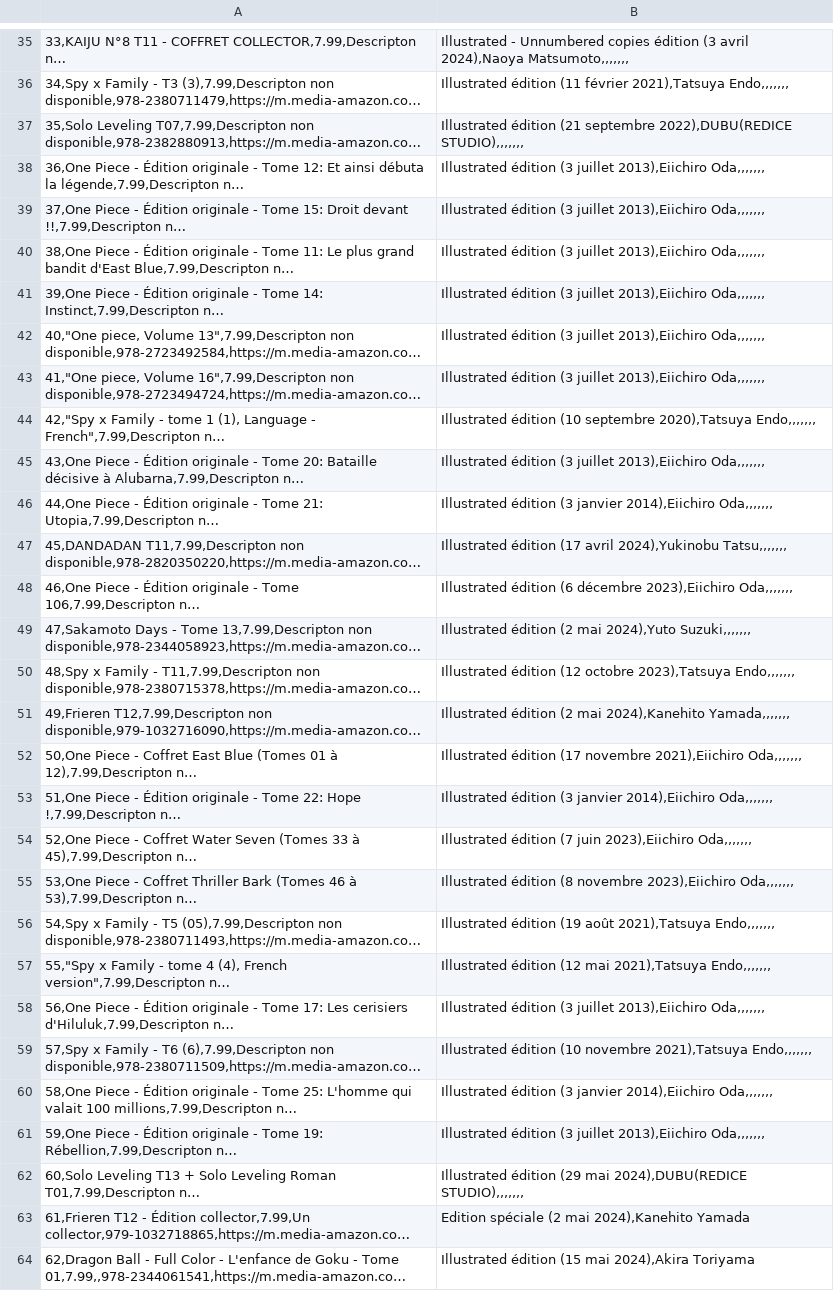
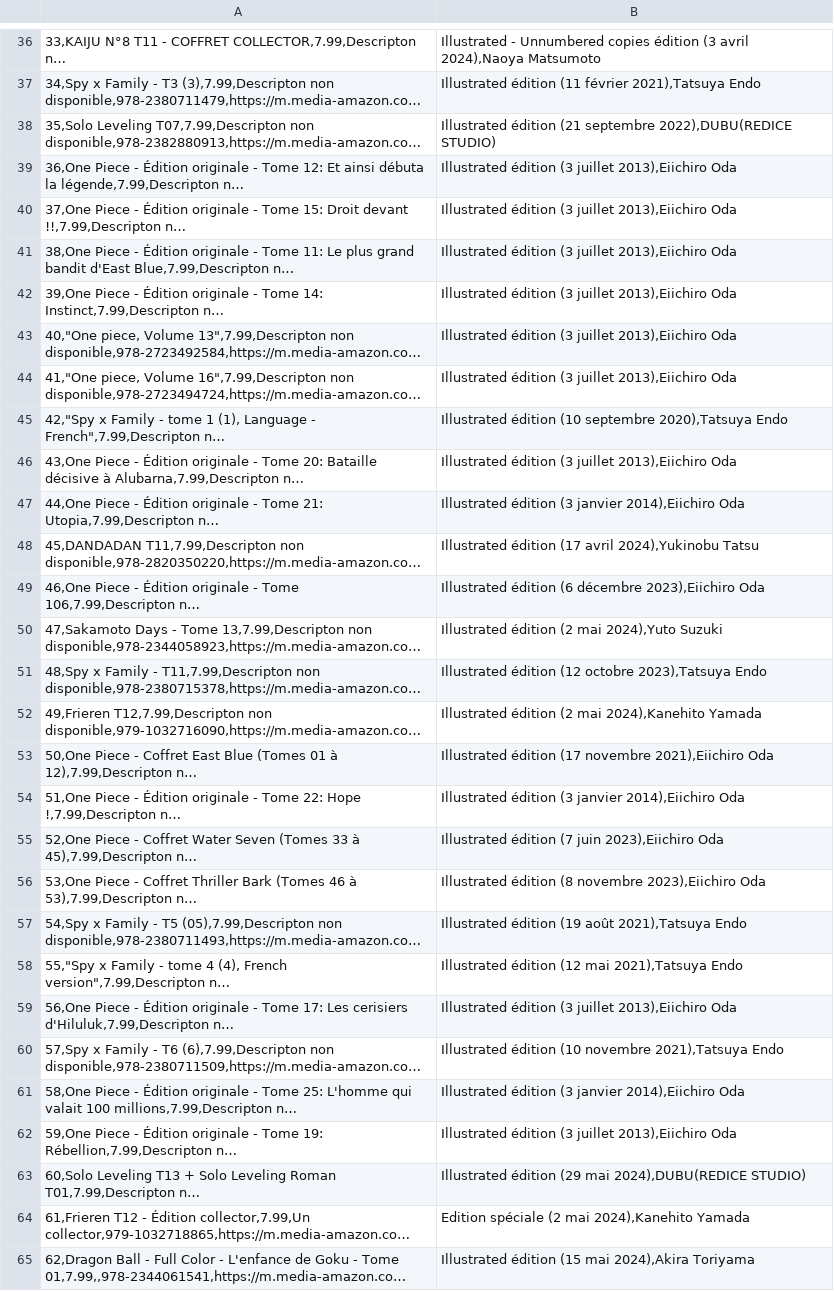
Before and after one commit to Yann-Fournier/BDD_Projet_Final_B2, a CSV file: Scrapping/CSV/Save/Shōnen_combined.csv, drawn as a sheet; only a part is shown, gaps mark what is left out; long unchanged cells end in …; addresses are those after the commit; the diff covers the shown part only; the diff names each change by its address in the sheet, - before the commit and + after, or states it on an @@ line.

Commit message:
fin fonction laod_data in Fill_Database_Biblio.py + bdd de base complété

```diff
--- a/Scrapping/CSV/Save/Shōnen_combined.csv
+++ b/Scrapping/CSV/Save/Shōnen_combined.csv
-B36: …avril 2024),Naoya Matsumoto,,,,,,,
+B36: …avril 2024),Naoya Matsumoto
-B37: …février 2021),Tatsuya Endo,,,,,,,
+B37: …février 2021),Tatsuya Endo
-B38: …septembre 2022),DUBU(REDICE STUDIO),,,,,,,
+B38: …septembre 2022),DUBU(REDICE STUDIO)
-B39:B44: …juillet 2013),Eiichiro Oda,,,,,,,
+B39:B44: …juillet 2013),Eiichiro Oda
-B45: …septembre 2020),Tatsuya Endo,,,,,,,
+B45: …septembre 2020),Tatsuya Endo
-B46: …juillet 2013),Eiichiro Oda,,,,,,,
+B46: …juillet 2013),Eiichiro Oda
-B47: …janvier 2014),Eiichiro Oda,,,,,,,
+B47: …janvier 2014),Eiichiro Oda
-B48: …avril 2024),Yukinobu Tatsu,,,,,,,
+B48: …avril 2024),Yukinobu Tatsu
-B49: …décembre 2023),Eiichiro Oda,,,,,,,
+B49: …décembre 2023),Eiichiro Oda
-B50: …mai 2024),Yuto Suzuki,,,,,,,
+B50: …mai 2024),Yuto Suzuki
-B51: …octobre 2023),Tatsuya Endo,,,,,,,
+B51: …octobre 2023),Tatsuya Endo
-B52: …mai 2024),Kanehito Yamada,,,,,,,
+B52: …mai 2024),Kanehito Yamada
-B53: …novembre 2021),Eiichiro Oda,,,,,,,
+B53: …novembre 2021),Eiichiro Oda
-B54: …janvier 2014),Eiichiro Oda,,,,,,,
+B54: …janvier 2014),Eiichiro Oda
-B55: …juin 2023),Eiichiro Oda,,,,,,,
+B55: …juin 2023),Eiichiro Oda
-B56: …novembre 2023),Eiichiro Oda,,,,,,,
+B56: …novembre 2023),Eiichiro Oda
-B57: …août 2021),Tatsuya Endo,,,,,,,
+B57: …août 2021),Tatsuya Endo
-B58: …mai 2021),Tatsuya Endo,,,,,,,
+B58: …mai 2021),Tatsuya Endo
-B59: …juillet 2013),Eiichiro Oda,,,,,,,
+B59: …juillet 2013),Eiichiro Oda
-B60: …novembre 2021),Tatsuya Endo,,,,,,,
+B60: …novembre 2021),Tatsuya Endo
-B61: …janvier 2014),Eiichiro Oda,,,,,,,
+B61: …janvier 2014),Eiichiro Oda
-B62: …juillet 2013),Eiichiro Oda,,,,,,,
+B62: …juillet 2013),Eiichiro Oda
-B63: …mai 2024),DUBU(REDICE STUDIO),,,,,,,
+B63: …mai 2024),DUBU(REDICE STUDIO)
```
Also changed, not shown: 1 added row and 34 edited cells elsewhere in this file, 4 other files.
